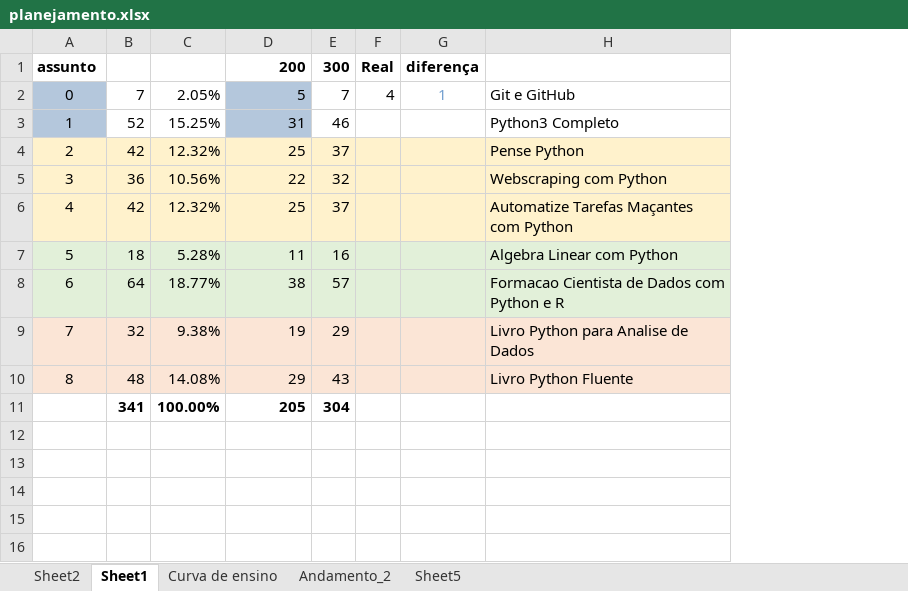
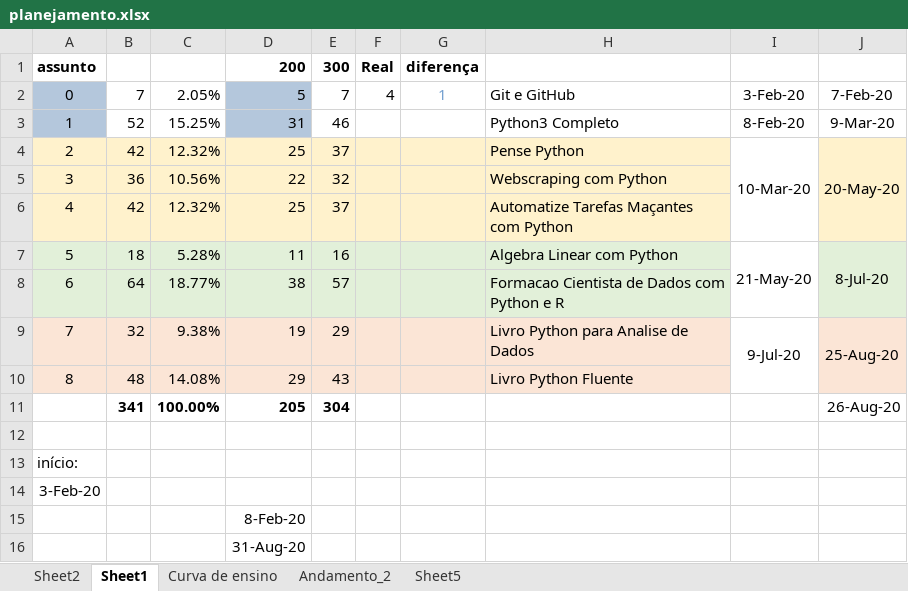
Before and after one commit to gustavopierre/LearningProject, an Excel workbook: planejamento.xlsx, sheet Sheet1, drawn as a sheet; values as stored, in another font and other column widths than the file's, no borders; the diff names each change by its address in the sheet, - before the commit and + after, or states it on an @@ line.

Commit message:
Inserido o README.md e alterado o planejamento.xlxs

```diff
--- a/planejamento.xlsx (sheet Sheet1)
+++ b/planejamento.xlsx (sheet Sheet1)
+column I, rows 2-9: 3-Feb-20 | 8-Feb-20 | 10-Mar-20 |  |  | 21-May-20 |  | 9-Jul-20
+column J, rows 2-11: 7-Feb-20 | 9-Mar-20 | 20-May-20 |  |  | 8-Jul-20 |  | 25-Aug-20 |  | 26-Aug-20
+row 12: (empty)
+row 13: início:
+row 14: 3-Feb-20
+row 15:  |  |  | 8-Feb-20
+row 16:  |  |  | 31-Aug-20
```
Also changed, not shown: 2 other files.
